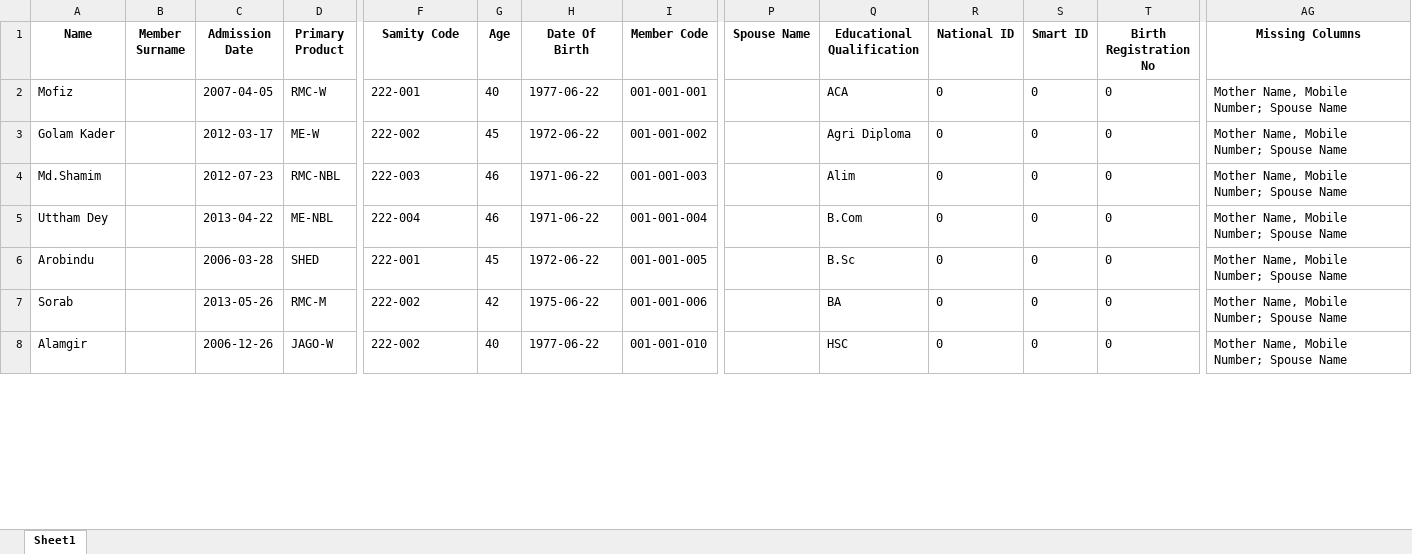
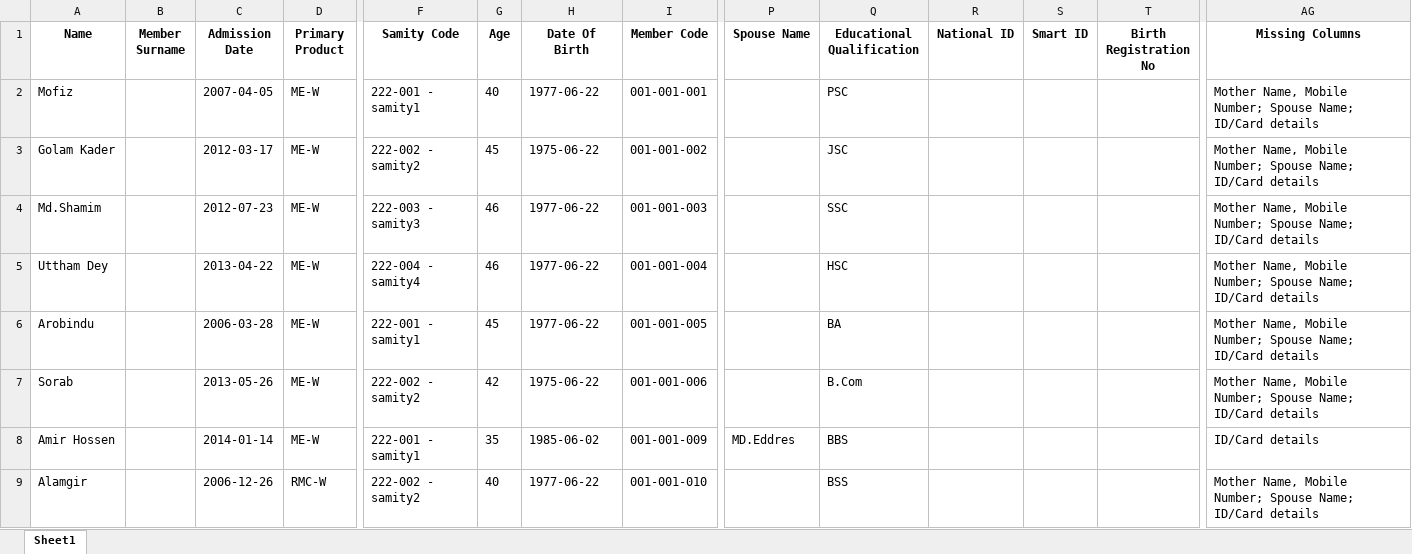
Before and after one commit to Mizan-CSE/DataShift, an Excel workbook: dataset/processed/Ignored/Ignore Member Data.xlsx, sheet Sheet1, drawn as a sheet; only a part is shown, gaps mark what is left out; values as stored, in another font and other column widths than the file's, no borders; addresses are those after the commit; rows hold the shown columns only; the diff covers the shown part only; the diff names each change by its address in the sheet, - before the commit and + after, or states it on an @@ line.

```diff
--- a/dataset/processed/Ignored/Ignore Member Data.xlsx (sheet Sheet1)
+++ b/dataset/processed/Ignored/Ignore Member Data.xlsx (sheet Sheet1)
-D2 (Primary Product): RMC-W
+D2 (Primary Product): ME-W
-F2 (Samity Code): 222-001
+F2 (Samity Code): 222-001 - samity1
-Q2 (Educational Qualification): ACA
+Q2 (Educational Qualification): PSC
-R2:R7 (National ID): 0
+R2:R7 (National ID): (empty)
-S2:S7 (Smart ID): 0
+S2:S7 (Smart ID): (empty)
-T2:T7 (Birth Registration No): 0
+T2:T7 (Birth Registration No): (empty)
-AG2:AG7 (Missing Columns): …Number; Spouse Name
+AG2:AG7 (Missing Columns): …Number; Spouse Name; ID/Card details
-F3 (Samity Code): 222-002
+F3 (Samity Code): 222-002 - samity2
-H3 (Date Of Birth): 1972-06-22
+H3 (Date Of Birth): 1975-06-22
-Q3 (Educational Qualification): Agri Diploma
+Q3 (Educational Qualification): JSC
-D4 (Primary Product): RMC-NBL
+D4 (Primary Product): ME-W
-F4 (Samity Code): 222-003
+F4 (Samity Code): 222-003 - samity3
-H4:H5 (Date Of Birth): 1971-06-22
+H4:H5 (Date Of Birth): 1977-06-22
-Q4 (Educational Qualification): Alim
+Q4 (Educational Qualification): SSC
-D5 (Primary Product): ME-NBL
+D5 (Primary Product): ME-W
-F5 (Samity Code): 222-004
+F5 (Samity Code): 222-004 - samity4
-Q5 (Educational Qualification): B.Com
+Q5 (Educational Qualification): HSC
-D6 (Primary Product): SHED
+D6 (Primary Product): ME-W
-F6 (Samity Code): 222-001
+F6 (Samity Code): 222-001 - samity1
-H6 (Date Of Birth): 1972-06-22
+H6 (Date Of Birth): 1977-06-22
-Q6 (Educational Qualification): B.Sc
+Q6 (Educational Qualification): BA
-D7 (Primary Product): RMC-M
+D7 (Primary Product): ME-W
-F7 (Samity Code): 222-002
+F7 (Samity Code): 222-002 - samity2
-Q7 (Educational Qualification): BA
+Q7 (Educational Qualification): B.Com
+row 8: Amir Hossen |  | 2014-01-14 | ME-W | 222-001 - samity1 | 35 | 1985-06-02 | 001-001-009 | MD.Eddres | BBS |  |  |  | ID/Card details
-D9 (Primary Product): JAGO-W
+D9 (Primary Product): RMC-W
-F9 (Samity Code): 222-002
+F9 (Samity Code): 222-002 - samity2
-Q9 (Educational Qualification): HSC
+Q9 (Educational Qualification): BSS
-R9 (National ID): 0
+R9 (National ID): (empty)
-S9 (Smart ID): 0
+S9 (Smart ID): (empty)
-T9 (Birth Registration No): 0
+T9 (Birth Registration No): (empty)
-AG9 (Missing Columns): …Number; Spouse Name
+AG9 (Missing Columns): …Number; Spouse Name; ID/Card details
```
Also changed, not shown: 6 added rows and 63 edited cells elsewhere in this sheet, dataset/Migrated Information/Migrated Loans.xlsx, dataset/Migrated Information/Migrated Member.xlsx, 8 other files.
